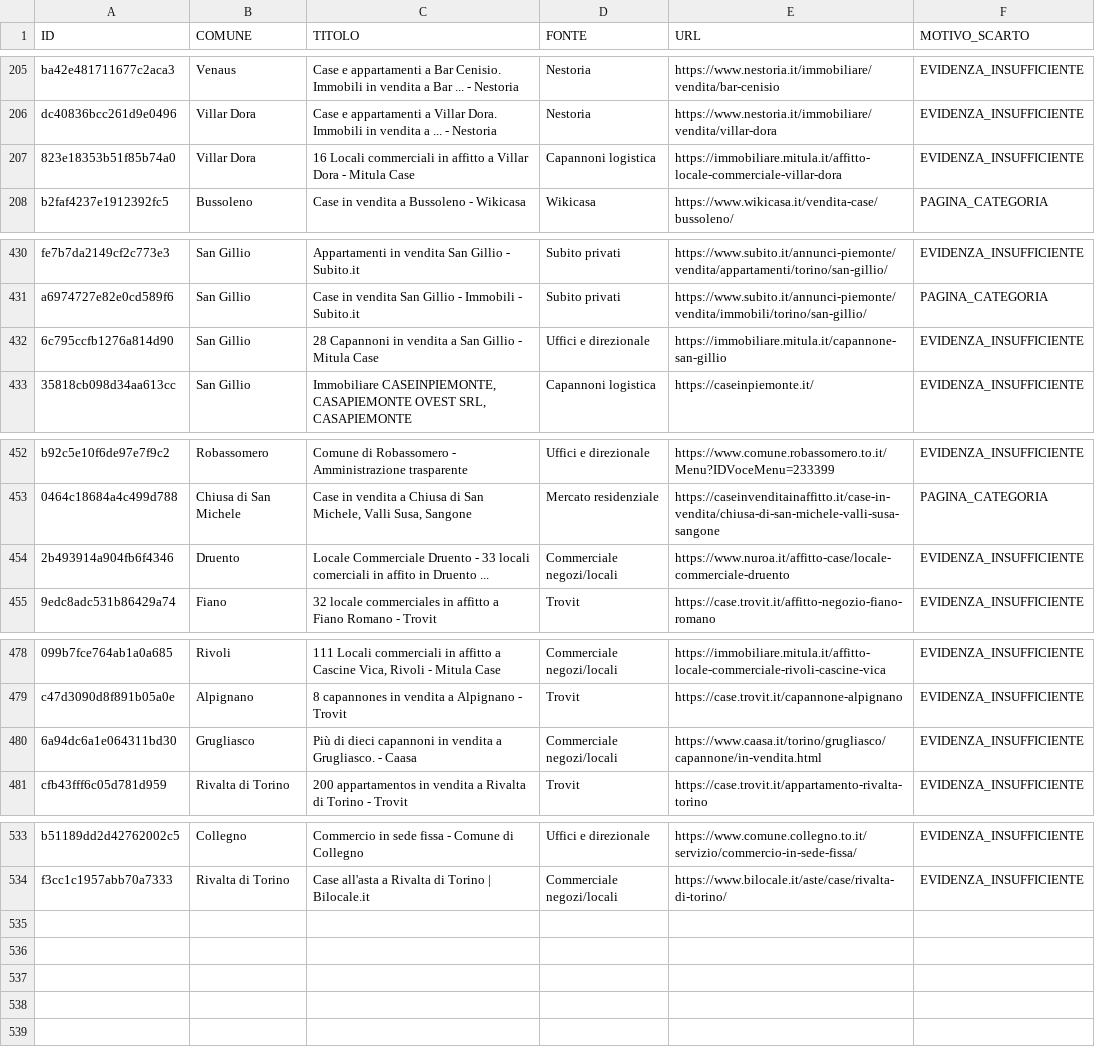
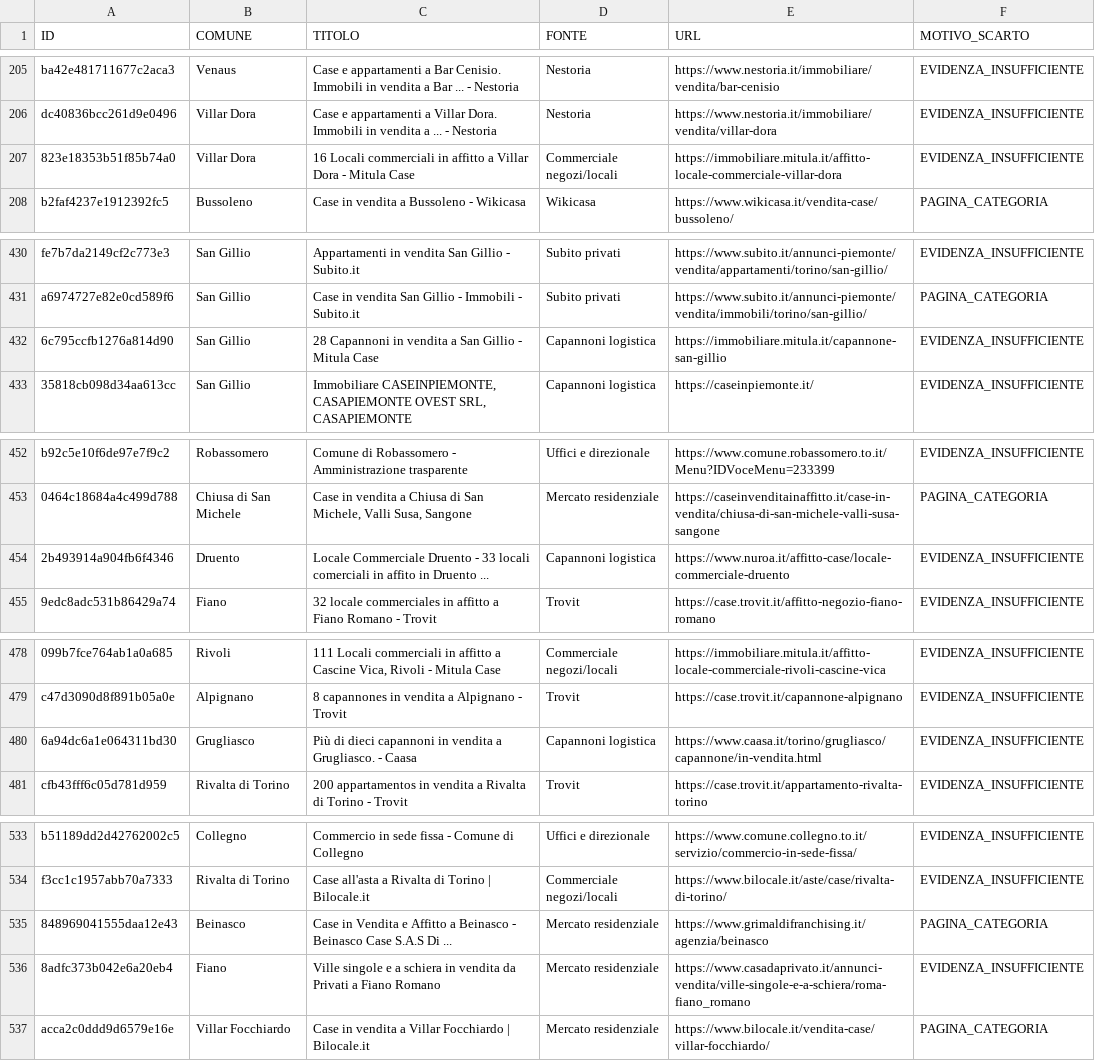
Before and after one commit to josephsocialmedia2-spec/immobili-in-zona, a CSV file: seller_radar_auto/data/intelligence/scarti_qualita.csv, drawn as a sheet; only a part is shown, gaps mark what is left out; the diff names each change by its address in the sheet, - before the commit and + after, or states it on an @@ line.

```diff
--- a/seller_radar_auto/data/intelligence/scarti_qualita.csv
+++ b/seller_radar_auto/data/intelligence/scarti_qualita.csv
-D207 (FONTE): Capannoni logistica
+D207 (FONTE): Commerciale negozi/locali
-D432 (FONTE): Uffici e direzionale
+D432 (FONTE): Capannoni logistica
-D454 (FONTE): Commerciale negozi/locali
+D454 (FONTE): Capannoni logistica
-D480 (FONTE): Commerciale negozi/locali
+D480 (FONTE): Capannoni logistica
+row 535: 848969041555daa12e43 | Beinasco | Case in Vendita e Affitto a Beinasco - Beinasco Case S.A.S Di ... | Mercato residenziale | https://www.grimaldifranchising.it/agenzia/beinasco | PAGINA_CATEGORIA
+row 536: 8adfc373b042e6a20eb4 | Fiano | Ville singole e a schiera in vendita da Privati a Fiano Romano | Mercato residenziale | https://www.casadaprivato.it/annunci-vendita/ville-singole-e-a-schiera/roma-fiano_romano | EVIDENZA_INSUFFICIENTE
+row 537: acca2c0ddd9d6579e16e | Villar Focchiardo | Case in vendita a Villar Focchiardo | Bilocale.it | Mercato residenziale | https://www.bilocale.it/vendita-case/villar-focchiardo/ | PAGINA_CATEGORIA
```
Also changed, not shown: seller_radar_auto/data/business_pipeline.csv, seller_radar_auto/data/giro_da_verificare.csv, 24 other files.
